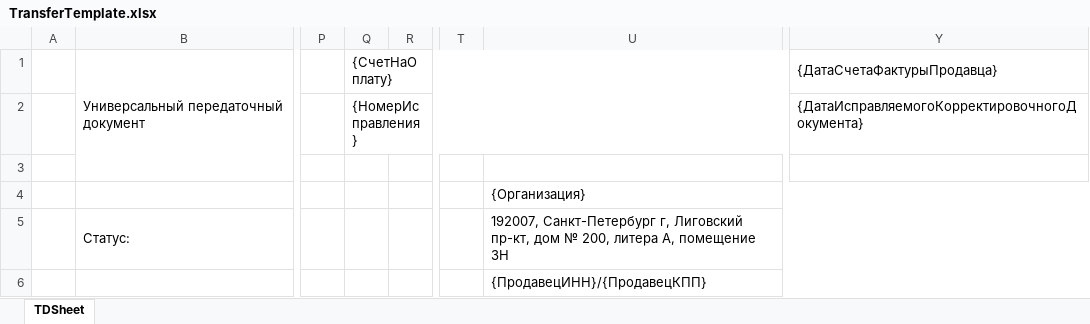
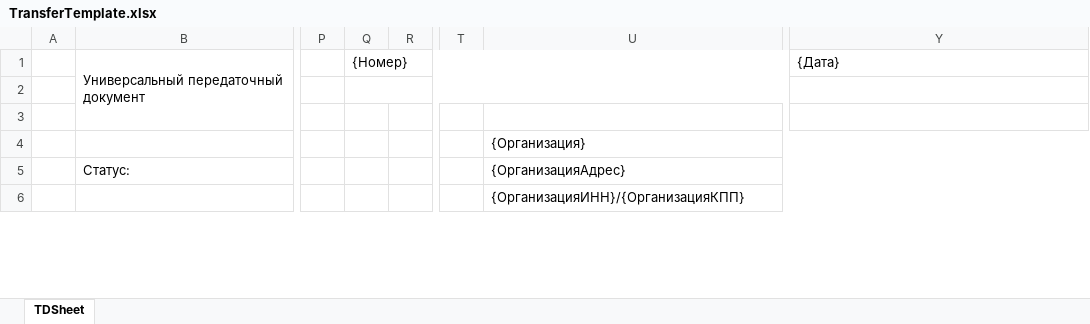
Before and after one commit to Brainor-corp/bsd, an Excel workbook: public/templates/TransferTemplate.xlsx, sheet TDSheet, drawn as a sheet; only a part is shown, gaps mark what is left out; values as stored, in another font and other column widths than the file's, no cell formats; the diff covers the shown part only; the diff names each change by its address in the sheet, - before the commit and + after, or states it on an @@ line.

```diff
--- a/public/templates/TransferTemplate.xlsx (sheet TDSheet)
+++ b/public/templates/TransferTemplate.xlsx (sheet TDSheet)
-Q1: {СчетНаОплату}
+Q1: {Номер}
-Y1: {ДатаСчетаФактурыПродавца}
+Y1: {Дата}
-Q2: {НомерИсправления}
+Q2: (empty)
-Y2: {ДатаИсправляемогоКорректировочногоДокумента}
+Y2: (empty)
-U5: 192007, Санкт-Петербург г, Лиговский пр-кт, дом № 200, литера А, помещение 3Н
+U5: {ОрганизацияАдрес}
-U6: {ПродавецИНН}/{ПродавецКПП}
+U6: {ОрганизацияИНН}/{ОрганизацияКПП}
```
Also changed, not shown: 10 edited cells elsewhere in this sheet, cell formats, 1 other file.
